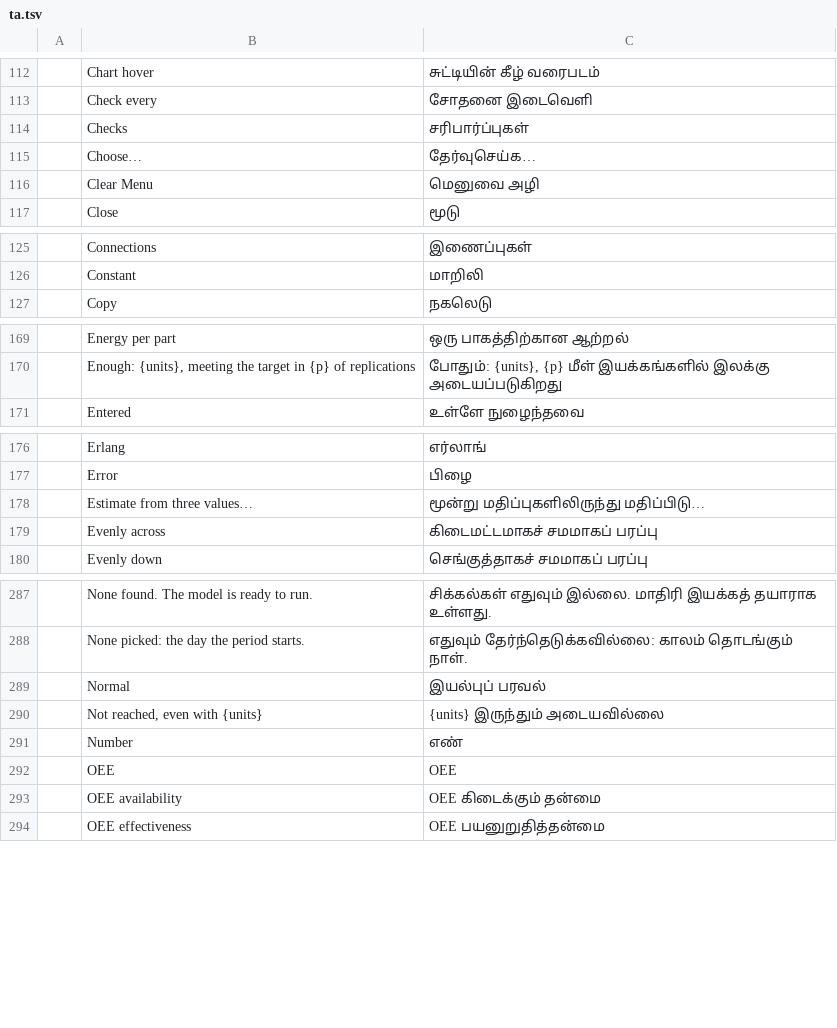
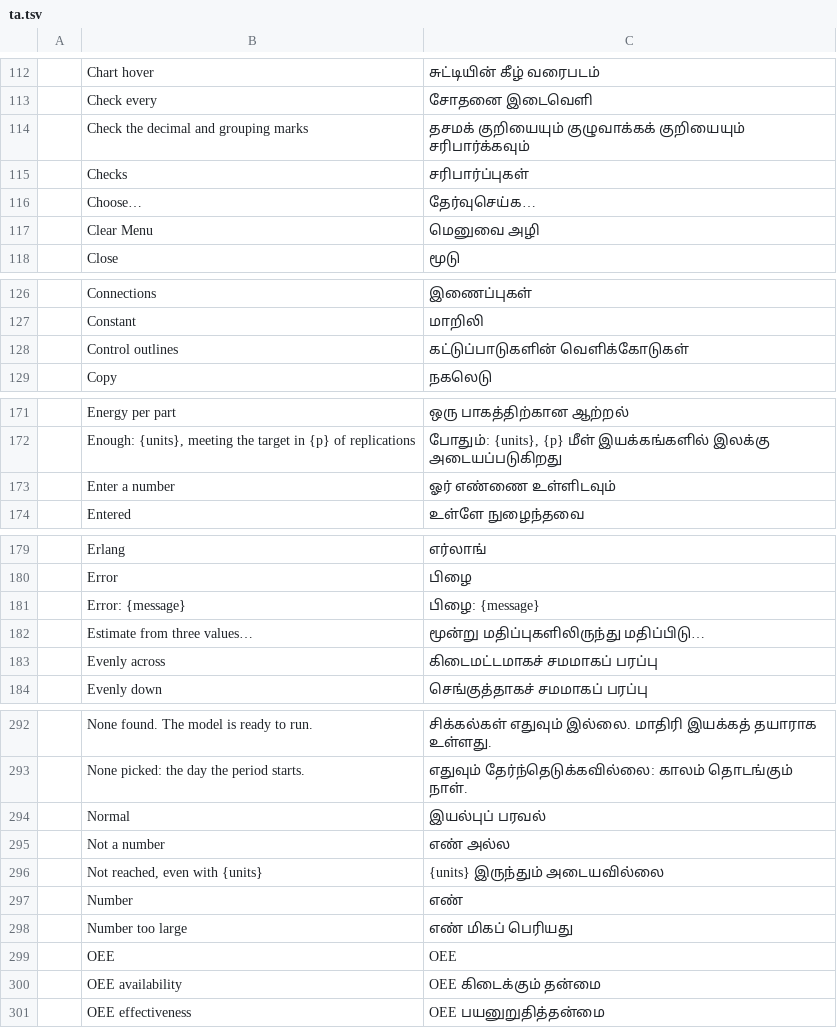
Before and after one commit to helenkwok/StochCraft, a TSV file: i18n/ta.tsv, drawn as a sheet; only a part is shown, gaps mark what is left out; the diff covers the shown part only.

Commit message:
Accessibility quick fixes: 3:1 control outlines, visible focus, readable focused header, errors in words, a named canvas for screen readers (#140)
* Accessibility quick fixes: 3:1 control outlines, visible focus, readable focused header, errors in words

- theme: a control_border role (3:1 on canvas, raised, rail and stripes in every built-in
  theme) for fields, checkboxes, choice boxes and secondary buttons, checked by
  theme::problems with the focused header item and error text; themes saved without it load
  with their weak text colour.
- Focus rings on canvas blocks, the diagram and the connect handle; palette chips scroll into
  view when focused; the focused header item is lit, not soft accent, and ringed.
- A number field that holds text that isn't a number says why under it; the Jump field says
  so too; block problems show a circle or triangle mark and are described for screen readers.
- Web: the canvas is role=application with a name, the status bar is mirrored into an
  aria-live region, and <html lang> follows the interface language.

* Temporarily skip the catalog check so CI runs the tests after it

* Revert "Temporarily skip the catalog check so CI runs the tests after it"

This reverts commit 60dd6a24f5bd2612171e3362a4c7bdb064c6fdec.

* Translate the accessibility fixes' strings and craft-ui's number-field messages

Ten rows in every catalog: the Control outlines colour role, the Focused header item check,
Error: {message}, the lines under a number field and the Jump to time field, and craft-ui's
five reasons for text that isn't a number. i18n/README.md says where they come from.

```diff
--- a/i18n/ta.tsv
+++ b/i18n/ta.tsv
@@ -113,2 +113,3 @@
 	Check every	சோதனை இடைவெளி
+	Check the decimal and grouping marks	தசமக் குறியையும் குழுவாக்கக் குறியையும் சரிபார்க்கவும்
 	Checks	சரிபார்ப்புகள்
@@ -126,2 +127,3 @@
 	Constant	மாறிலி
+	Control outlines	கட்டுப்பாடுகளின் வெளிக்கோடுகள்
 	Copy	நகலெடு
@@ -170,2 +172,3 @@
 	Enough: {units}, meeting the target in {p} of replications	போதும்: {units}, {p} மீள் இயக்கங்களில் இலக்கு அடையப்படுகிறது
+	Enter a number	ஓர் எண்ணை உள்ளிடவும்
 	Entered	உள்ளே நுழைந்தவை
@@ -177,2 +180,3 @@
 	Error	பிழை
+	Error: {message}	பிழை: {message}
 	Estimate from three values…	மூன்று மதிப்புகளிலிருந்து மதிப்பிடு…
@@ -289,4 +294,6 @@
 	Normal	இயல்புப் பரவல்
+	Not a number	எண் அல்ல
 	Not reached, even with {units}	{units} இருந்தும் அடையவில்லை
 	Number	எண்
+	Number too large	எண் மிகப் பெரியது
 	OEE	OEE
```
Also changed, not shown: 4 added rows elsewhere in this file, i18n/hi.tsv, i18n/ka.tsv, 51 other files.
